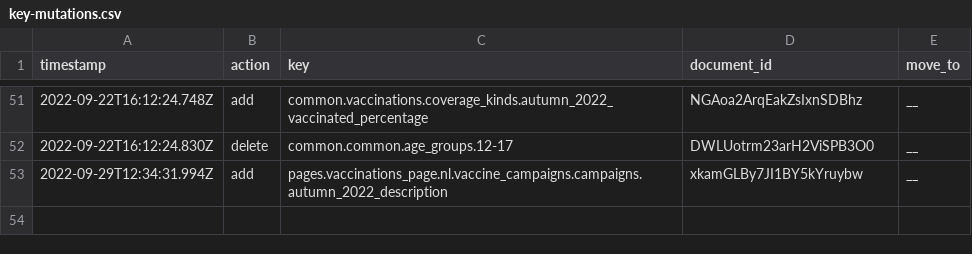
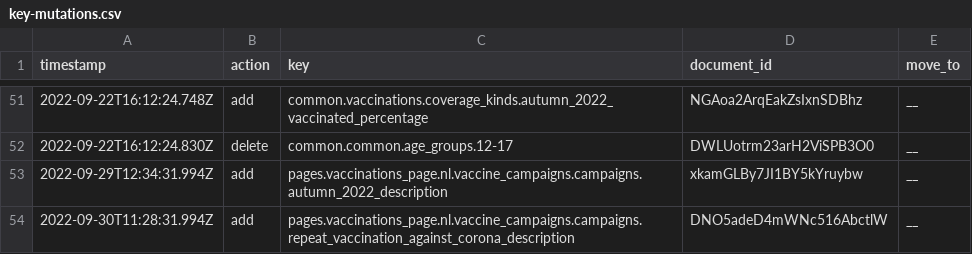
Before and after one commit to jorrikklijnsma/nl-covid19-data-dashboard, a CSV file: packages/cms/src/lokalize/key-mutations.csv, drawn as a sheet; only a part is shown, gaps mark what is left out; the diff names each change by its address in the sheet, - before the commit and + after, or states it on an @@ line.

Commit message:
Added the lost campaign to the lokalize keys (#4438)

```diff
--- a/packages/cms/src/lokalize/key-mutations.csv
+++ b/packages/cms/src/lokalize/key-mutations.csv
+row 54: 2022-09-30T11:28:31.994Z | add | pages.vaccinations_page.nl.vaccine_campaigns.campaigns.repeat_vaccination_against_corona_description | DNO5adeD4mWNc516AbctlW | __
```
